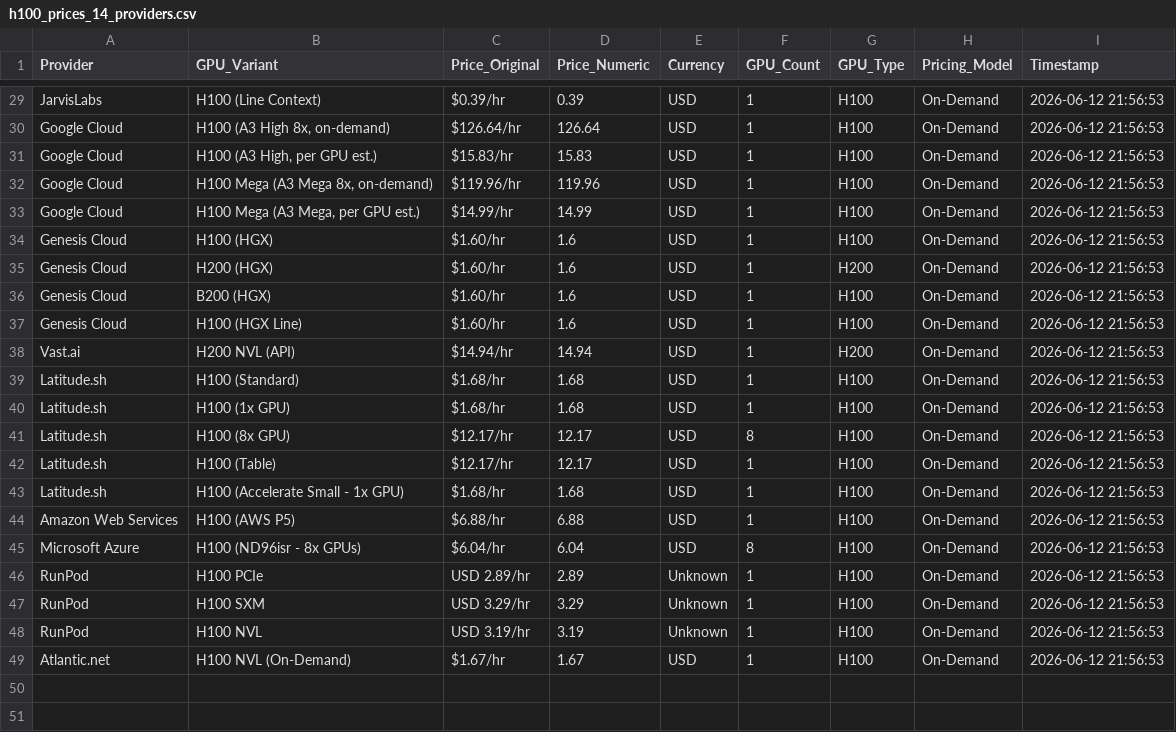
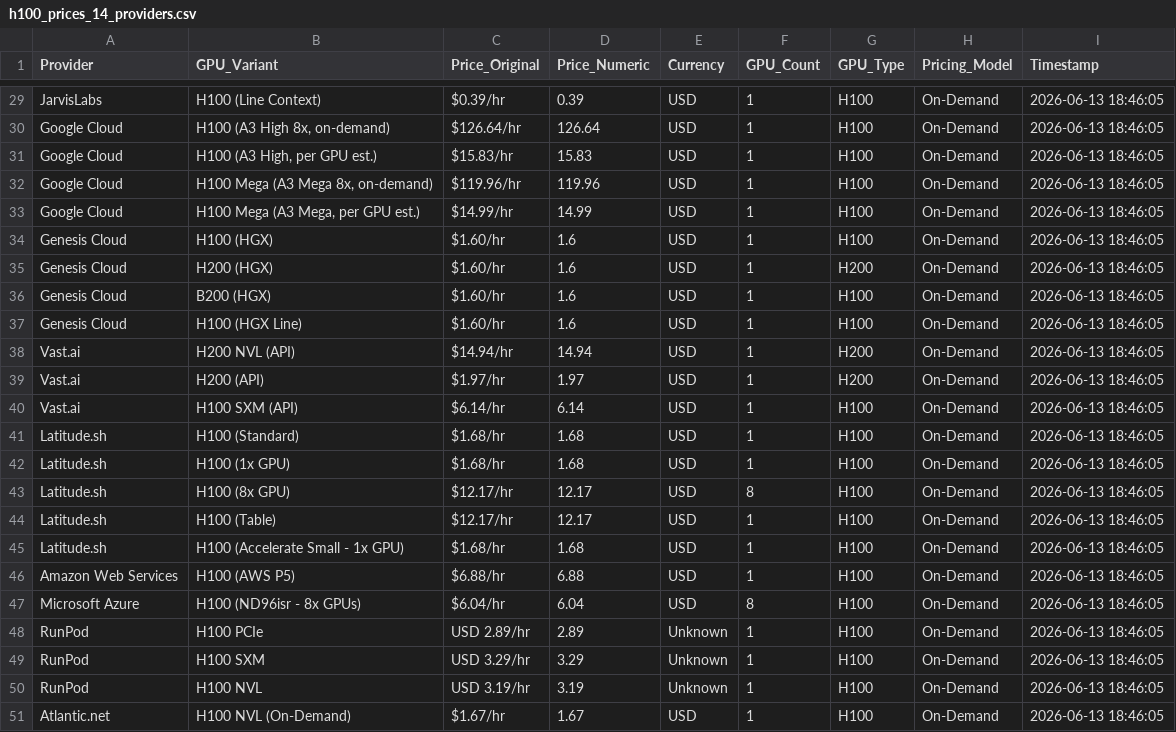
Before and after one commit to 0x0shephard/bot, a CSV file: h100_prices_14_providers.csv, drawn as a sheet; only a part is shown, gaps mark what is left out; addresses are those after the commit; the diff covers the shown part only; the diff names each change by its address in the sheet, - before the commit and + after, or states it on an @@ line.

```diff
--- a/h100_prices_14_providers.csv
+++ b/h100_prices_14_providers.csv
-I29:I38 (Timestamp): 2026-06-12 21:56:53
+I29:I38 (Timestamp): 2026-06-13 18:46:05
+row 39: Vast.ai | H200 (API) | $1.97/hr | 1.97 | USD | 1 | H200 | On-Demand | 2026-06-13 18:46:05
+row 40: Vast.ai | H100 SXM (API) | $6.14/hr | 6.14 | USD | 1 | H100 | On-Demand | 2026-06-13 18:46:05
-I41:I51 (Timestamp): 2026-06-12 21:56:53
+I41:I51 (Timestamp): 2026-06-13 18:46:05
```
Also changed, not shown: 27 edited cells elsewhere in this file, gpu_index_history.csv, gpu_prices_normalized.csv, 14 other files.
